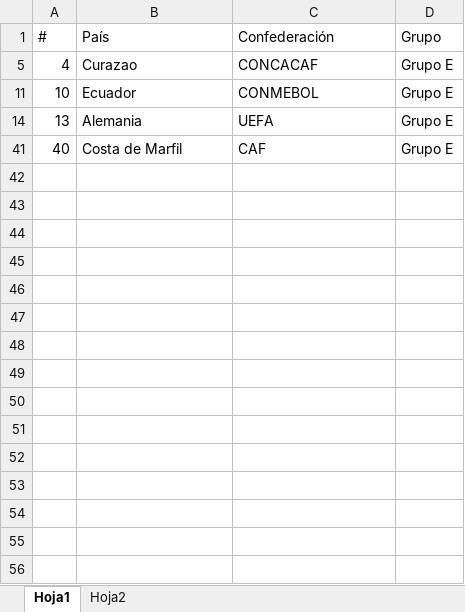
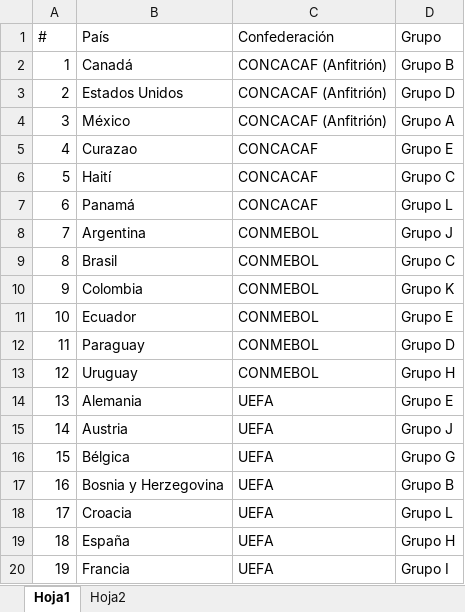
Before and after one commit to maoreyc-sketch/Word_Cup, an Excel workbook: base_mundial_2026.xlsx, sheet Hoja1, drawn as a sheet; only a part is shown; the shorter side is filled out with more unchanged rows; values as stored, in another font and other column widths than the file's, no borders; the diff covers the shown part only; the diff names each change by its address in the sheet, - before the commit and + after, or states it on an @@ line.

```diff
--- a/base_mundial_2026.xlsx (sheet Hoja1)
+++ b/base_mundial_2026.xlsx (sheet Hoja1)
@@ row 2 unhidden: 1 | Canadá | CONCACAF (Anfitrión) | Grupo B @@
@@ row 3 unhidden: 2 | Estados Unidos | CONCACAF (Anfitrión) | Grupo D @@
@@ row 4 unhidden: 3 | México | CONCACAF (Anfitrión) | Grupo A @@
@@ row 6 unhidden: 5 | Haití | CONCACAF | Grupo C @@
@@ row 7 unhidden: 6 | Panamá | CONCACAF | Grupo L @@
@@ row 8 unhidden: 7 | Argentina | CONMEBOL | Grupo J @@
@@ row 9 unhidden: 8 | Brasil | CONMEBOL | Grupo C @@
@@ row 10 unhidden: 9 | Colombia | CONMEBOL | Grupo K @@
@@ row 12 unhidden: 11 | Paraguay | CONMEBOL | Grupo D @@
@@ row 13 unhidden: 12 | Uruguay | CONMEBOL | Grupo H @@
@@ row 15 unhidden: 14 | Austria | UEFA | Grupo J @@
@@ row 16 unhidden: 15 | Bélgica | UEFA | Grupo G @@
@@ row 17 unhidden: 16 | Bosnia y Herzegovina | UEFA | Grupo B @@
@@ row 18 unhidden: 17 | Croacia | UEFA | Grupo L @@
@@ row 19 unhidden: 18 | España | UEFA | Grupo H @@
@@ row 20 unhidden: 19 | Francia | UEFA | Grupo I @@
```
Also changed, not shown: 28 hidden or unhidden rows elsewhere in this sheet, sheet Hoja2, 2 other files.
